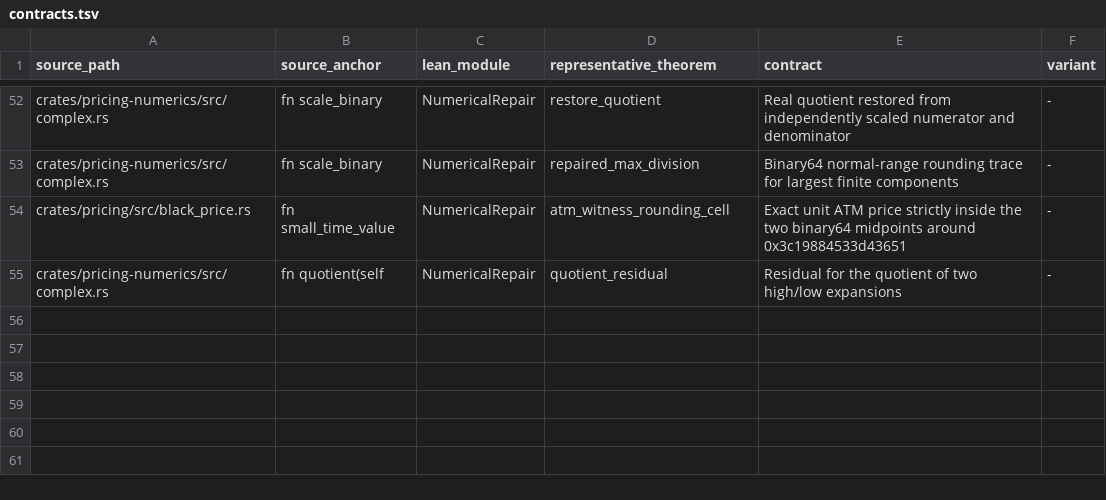
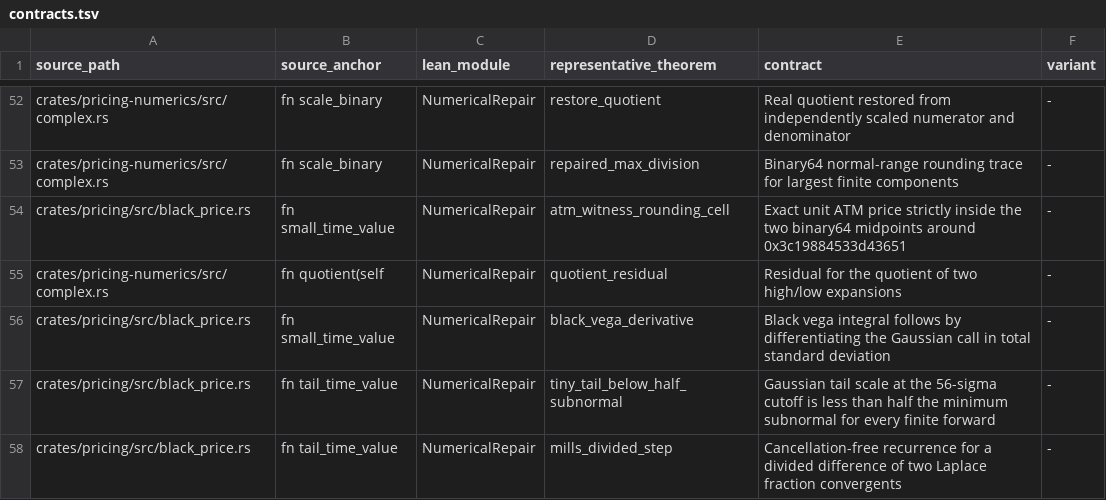
Before and after one commit to msfmfjt/rust-pricing-library, a TSV file: verification/lean/contracts.tsv, drawn as a sheet; only a part is shown, gaps mark what is left out; the diff names each change by its address in the sheet, - before the commit and + after, or states it on an @@ line.

```diff
--- a/verification/lean/contracts.tsv
+++ b/verification/lean/contracts.tsv
+row 56: crates/pricing/src/black_price.rs | fn small_time_value | NumericalRepair | black_vega_derivative | Black vega integral follows by differentiating the Gaussian call in total standard deviation | -
+row 57: crates/pricing/src/black_price.rs | fn tail_time_value | NumericalRepair | tiny_tail_below_half_subnormal | Gaussian tail scale at the 56-sigma cutoff is less than half the minimum subnormal for every finite forward | -
+row 58: crates/pricing/src/black_price.rs | fn tail_time_value | NumericalRepair | mills_divided_step | Cancellation-free recurrence for a divided difference of two Laplace fraction convergents | -
```
Also changed, not shown: verification/lean/tools/black-reference.tsv, 5 other files.
